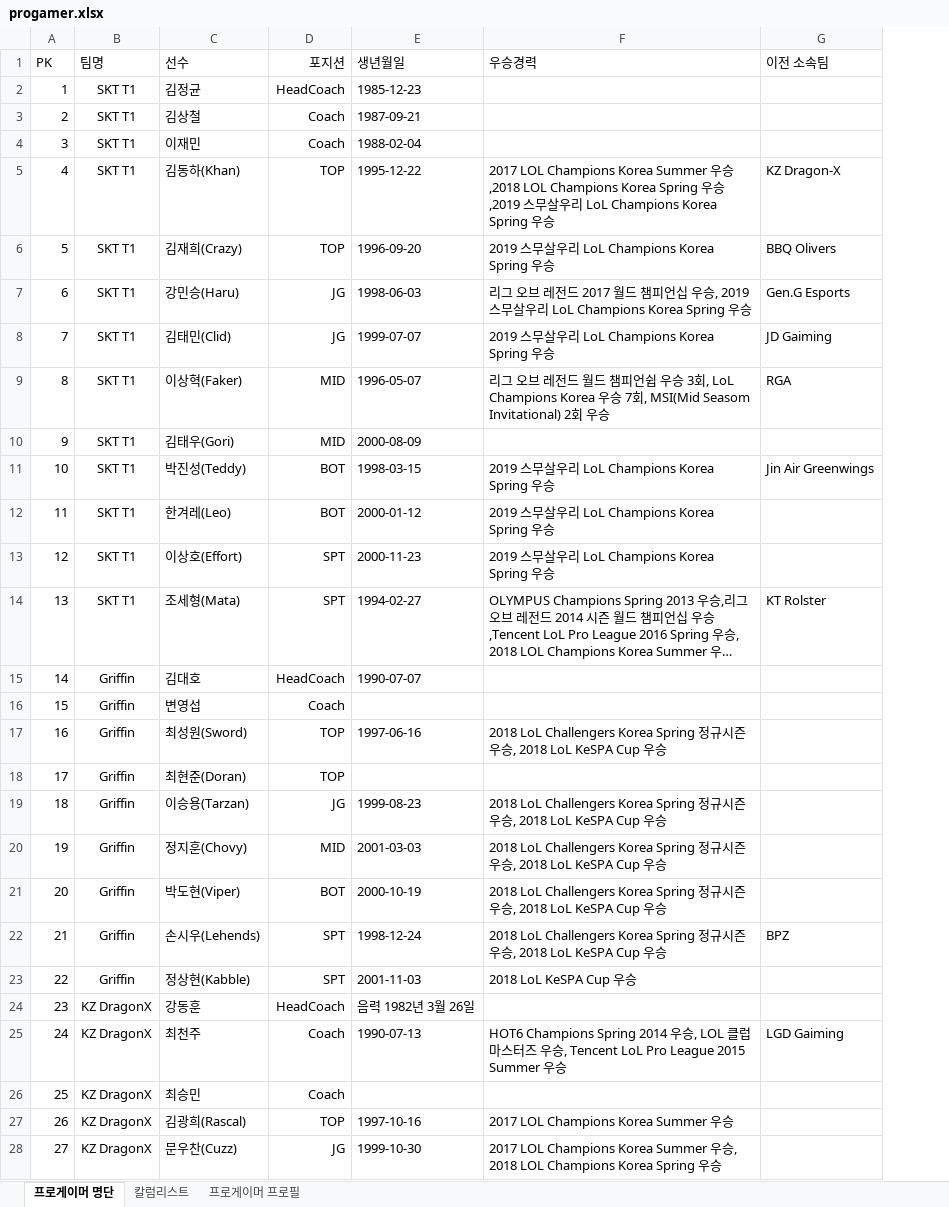
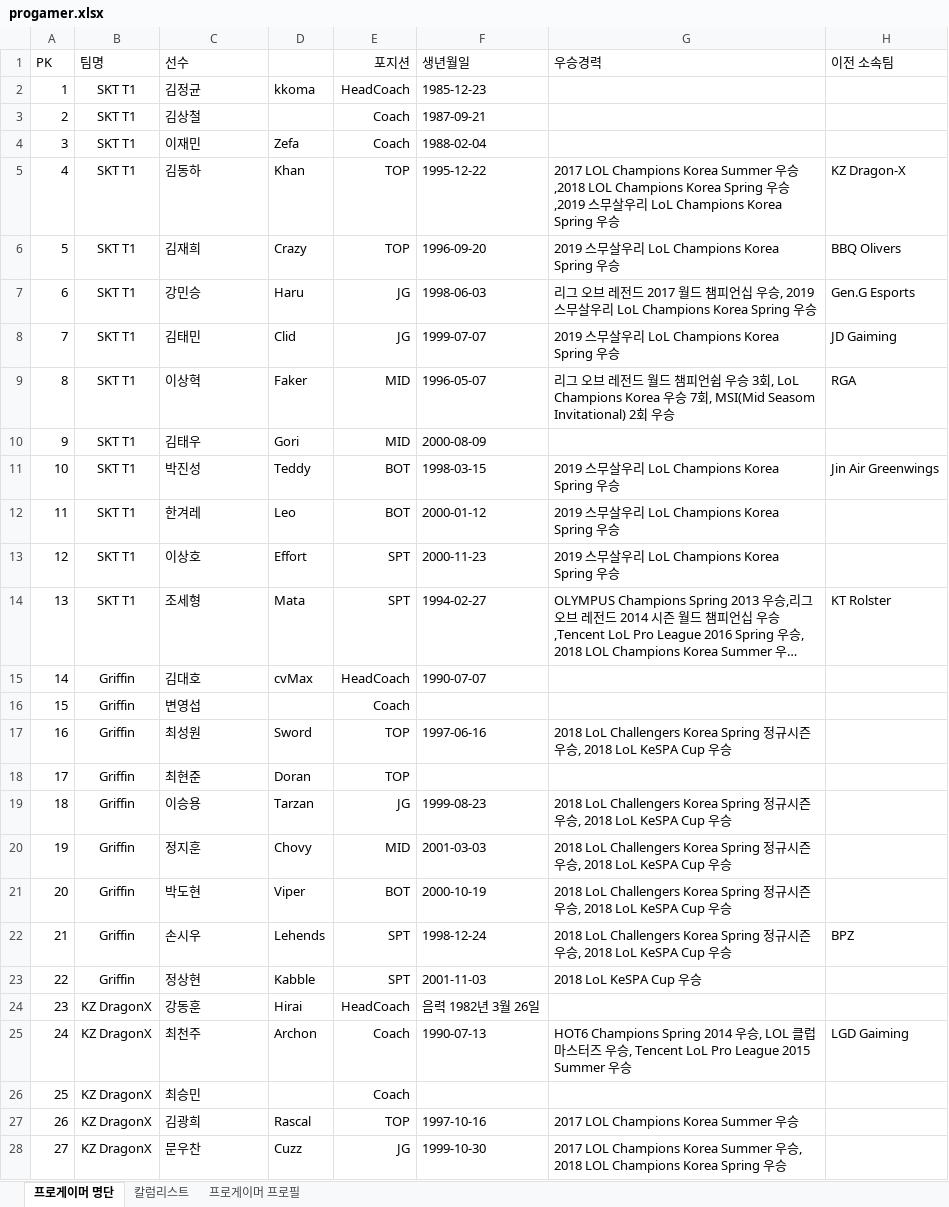
Before and after one commit to dbtls1000/Team-Project, an Excel workbook: progamer.xlsx, sheet 프로게이머 명단, drawn as a sheet; only a part is shown; long unchanged cells end in …; values as stored, in another font and other column widths than the file's, no borders; the diff covers the shown part only; the diff names each change by its address in the sheet, - before the commit and + after, or states it on an @@ line.

```diff
--- a/progamer.xlsx (sheet 프로게이머 명단)
+++ b/progamer.xlsx (sheet 프로게이머 명단)
+column D, rows 2-28: kkoma |  | Zefa | Khan | Crazy | Haru | Clid | Faker | Gori | Teddy | Leo | Effort | Mata | cvMax |  | Sword | Doran | Tarzan | Chovy | Viper | Lehends | Kabble | Hirai | Archon |  | Rascal | Cuzz
-C5 (선수): 김동하(Khan)
+C5 (선수): 김동하
-C6 (선수): 김재희(Crazy)
+C6 (선수): 김재희
-C7 (선수): 강민승(Haru)
+C7 (선수): 강민승
-C8 (선수): 김태민(Clid)
+C8 (선수): 김태민
-C9 (선수): 이상혁(Faker)
+C9 (선수): 이상혁
-C10 (선수): 김태우(Gori)
+C10 (선수): 김태우
-C11 (선수): 박진성(Teddy)
+C11 (선수): 박진성
-C12 (선수): 한겨레(Leo)
+C12 (선수): 한겨레
-C13 (선수): 이상호(Effort)
+C13 (선수): 이상호
-C14 (선수): 조세형(Mata)
+C14 (선수): 조세형
-C17 (선수): 최성원(Sword)
+C17 (선수): 최성원
-C18 (선수): 최현준(Doran)
+C18 (선수): 최현준
-C19 (선수): 이승용(Tarzan)
+C19 (선수): 이승용
-C20 (선수): 정지훈(Chovy)
+C20 (선수): 정지훈
-C21 (선수): 박도현(Viper)
+C21 (선수): 박도현
-C22 (선수): 손시우(Lehends)
+C22 (선수): 손시우
-C23 (선수): 정상현(Kabble)
+C23 (선수): 정상현
-C27 (선수): 김광희(Rascal)
+C27 (선수): 김광희
-C28 (선수): 문우찬(Cuzz)
+C28 (선수): 문우찬
```
Also changed, not shown: 70 edited cells elsewhere in this sheet, sheet 칼럼리스트, 8 other files.
